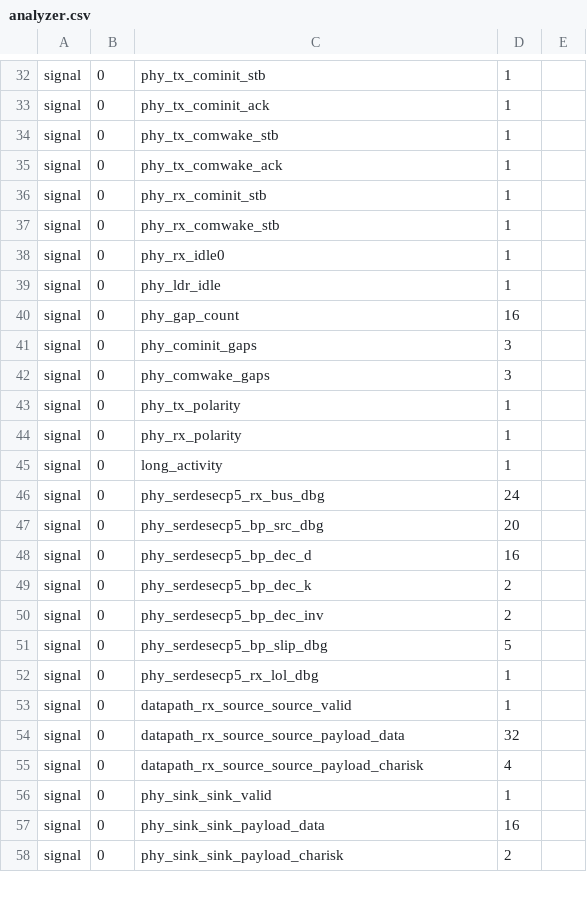
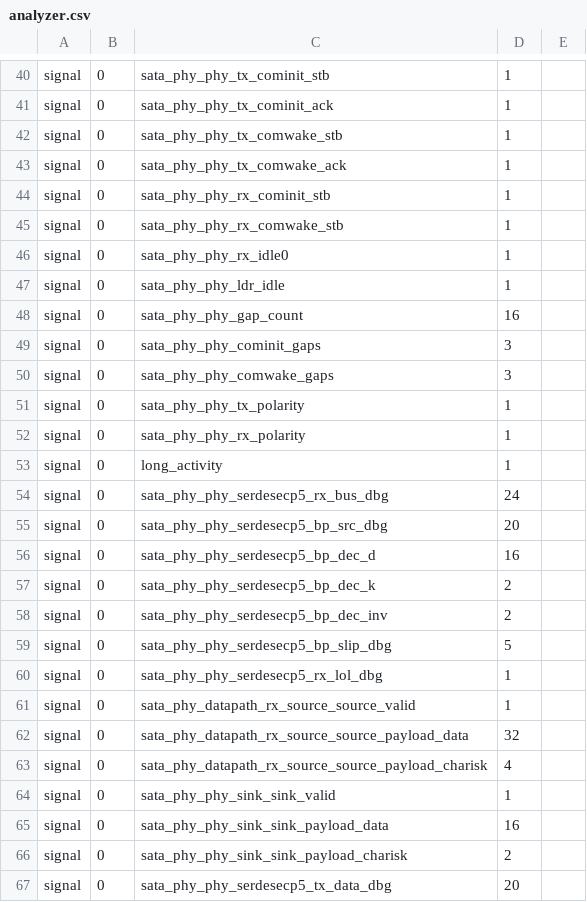
Before and after one commit to enjoy-digital/litesata, a CSV file: analyzer.csv, drawn as a sheet; only a part is shown, gaps mark what is left out; addresses are those after the commit; the diff covers the shown part only; the diff names each change by its address in the sheet, - before the commit and + after, or states it on an @@ line.

Commit message:
phy/ecp5: sequence DCU resets independently
Release and qualify the TX PLL/PCS before SATA OOB, then sequence RX CDR and PCS only after continuous device signaling. Preserve TX during RX-only relock.

Register the bypass-aligner vote controls to meet 150MHz, add bounded long-window OOB captures and simulations, and record the timing-clean healthy-drive result: reset is stable but the disk still rejects startup ALIGN.

```diff
--- a/analyzer.csv
+++ b/analyzer.csv
-C40: phy_tx_cominit_stb
+C40: sata_phy_phy_tx_cominit_stb
-C41: phy_tx_cominit_ack
+C41: sata_phy_phy_tx_cominit_ack
-C42: phy_tx_comwake_stb
+C42: sata_phy_phy_tx_comwake_stb
-C43: phy_tx_comwake_ack
+C43: sata_phy_phy_tx_comwake_ack
-C44: phy_rx_cominit_stb
+C44: sata_phy_phy_rx_cominit_stb
-C45: phy_rx_comwake_stb
+C45: sata_phy_phy_rx_comwake_stb
-C46: phy_rx_idle0
+C46: sata_phy_phy_rx_idle0
-C47: phy_ldr_idle
+C47: sata_phy_phy_ldr_idle
-C48: phy_gap_count
+C48: sata_phy_phy_gap_count
-C49: phy_cominit_gaps
+C49: sata_phy_phy_cominit_gaps
-C50: phy_comwake_gaps
+C50: sata_phy_phy_comwake_gaps
-C51: phy_tx_polarity
+C51: sata_phy_phy_tx_polarity
-C52: phy_rx_polarity
+C52: sata_phy_phy_rx_polarity
-C54: phy_serdesecp5_rx_bus_dbg
+C54: sata_phy_phy_serdesecp5_rx_bus_dbg
-C55: phy_serdesecp5_bp_src_dbg
+C55: sata_phy_phy_serdesecp5_bp_src_dbg
-C56: phy_serdesecp5_bp_dec_d
+C56: sata_phy_phy_serdesecp5_bp_dec_d
-C57: phy_serdesecp5_bp_dec_k
+C57: sata_phy_phy_serdesecp5_bp_dec_k
-C58: phy_serdesecp5_bp_dec_inv
+C58: sata_phy_phy_serdesecp5_bp_dec_inv
-C59: phy_serdesecp5_bp_slip_dbg
+C59: sata_phy_phy_serdesecp5_bp_slip_dbg
-C60: phy_serdesecp5_rx_lol_dbg
+C60: sata_phy_phy_serdesecp5_rx_lol_dbg
-C61: datapath_rx_source_source_valid
+C61: sata_phy_datapath_rx_source_source_valid
-C62: datapath_rx_source_source_payload_data
+C62: sata_phy_datapath_rx_source_source_payload_data
-C63: datapath_rx_source_source_payload_charisk
+C63: sata_phy_datapath_rx_source_source_payload_charisk
-C64: phy_sink_sink_valid
+C64: sata_phy_phy_sink_sink_valid
-C65: phy_sink_sink_payload_data
+C65: sata_phy_phy_sink_sink_payload_data
-C66: phy_sink_sink_payload_charisk
+C66: sata_phy_phy_sink_sink_payload_charisk
+row 67: signal | 0 | sata_phy_phy_serdesecp5_tx_data_dbg | 20
```
Also changed, not shown: 17 added rows and 49 edited cells elsewhere in this file, csr.csv, 7 other files.
